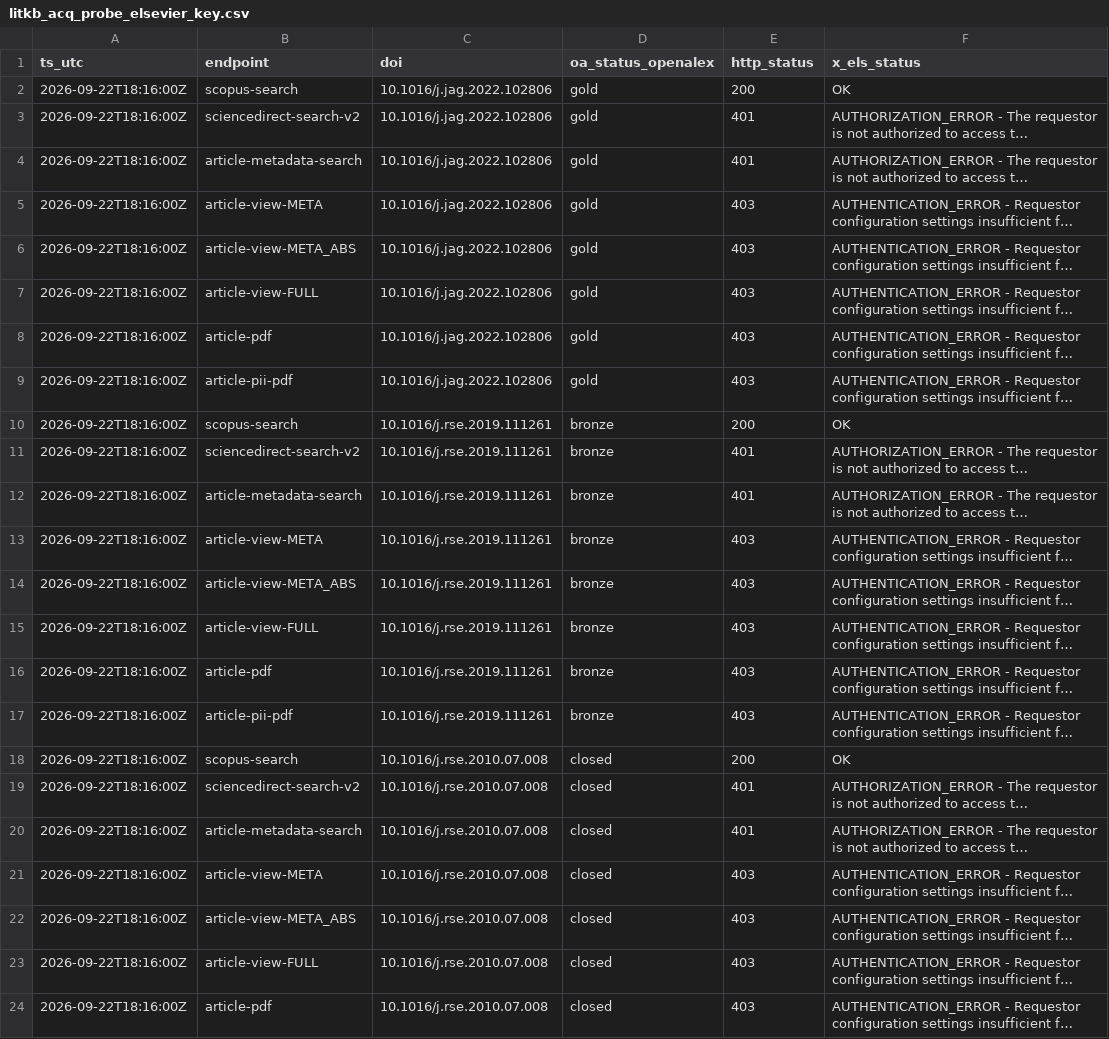
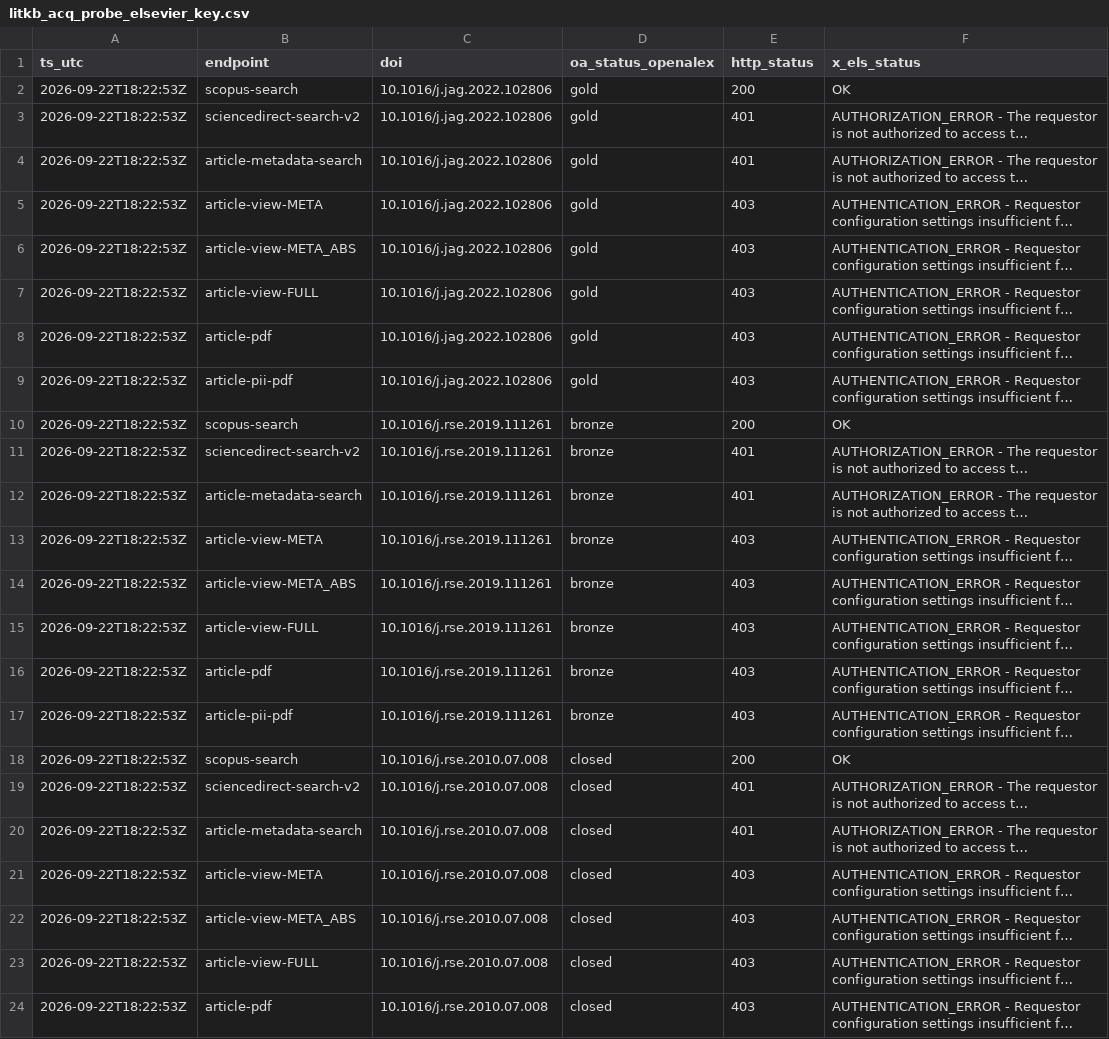
Before and after one commit to Kameron-Eck/edmonds-treedata, a CSV file: phase4/qc/litkb_acq_probe_elsevier_key.csv, drawn as a sheet; only a part is shown; long unchanged cells end in …; the diff names each change by its address in the sheet, - before the commit and + after, or states it on an @@ line.

```diff
--- a/phase4/qc/litkb_acq_probe_elsevier_key.csv
+++ b/phase4/qc/litkb_acq_probe_elsevier_key.csv
-A2:A24 (ts_utc): 2026-09-22T18:16:00Z
+A2:A24 (ts_utc): 2026-09-22T18:22:53Z
```
Also changed, not shown: 5 other files.
